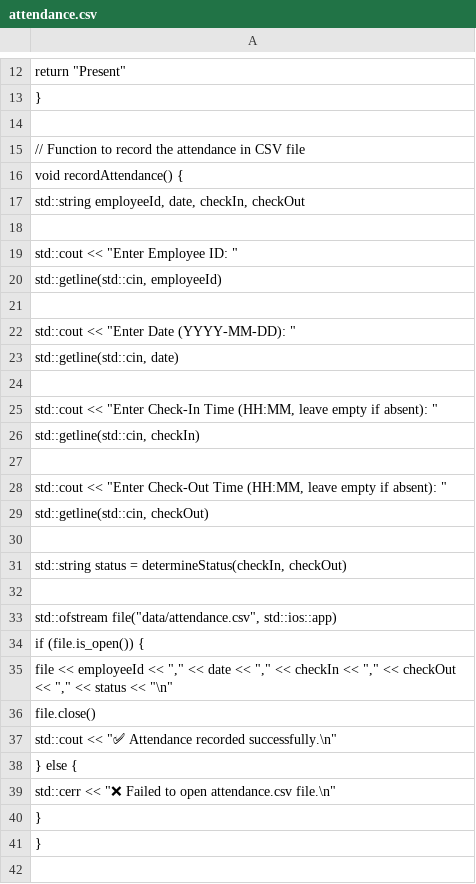
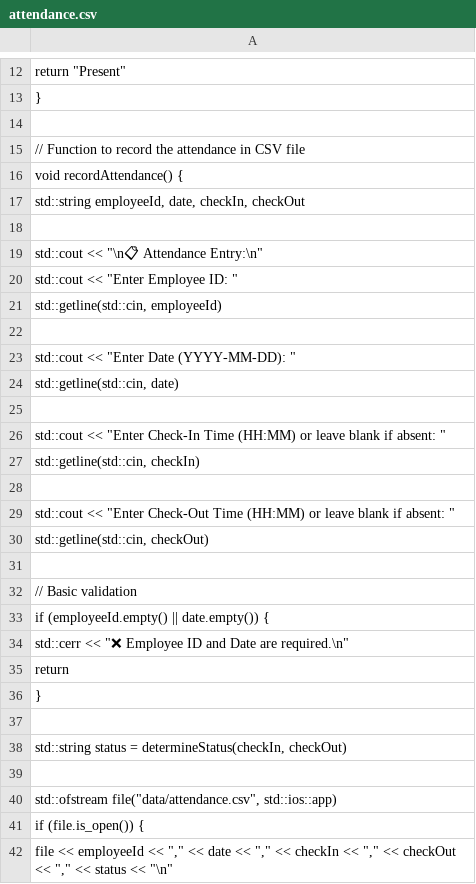
Before and after one commit to erakercuku/attendance-management-system, a CSV file: data/attendance.csv, drawn as a sheet; only a part is shown, gaps mark what is left out; the shorter side is filled out with more unchanged rows.

Commit message:
Update attendance.csv

```diff
--- a/data/attendance.csv
+++ b/data/attendance.csv
@@ -18,2 +18,3 @@ void recordAttendance() {
 
+    std::cout << "\n📋 Attendance Entry:\n";
     std::cout << "Enter Employee ID: ";
@@ -24,7 +25,13 @@ void recordAttendance() {
 
-    std::cout << "Enter Check-In Time (HH:MM, leave empty if absent): ";
+    std::cout << "Enter Check-In Time (HH:MM) or leave blank if absent: ";
     std::getline(std::cin, checkIn);
 
-    std::cout << "Enter Check-Out Time (HH:MM, leave empty if absent): ";
+    std::cout << "Enter Check-Out Time (HH:MM) or leave blank if absent: ";
     std::getline(std::cin, checkOut);
+
+    // Basic validation
+    if (employeeId.empty() || date.empty()) {
+        std::cerr << "❌ Employee ID and Date are required.\n";
+        return;
+    }
 
```
